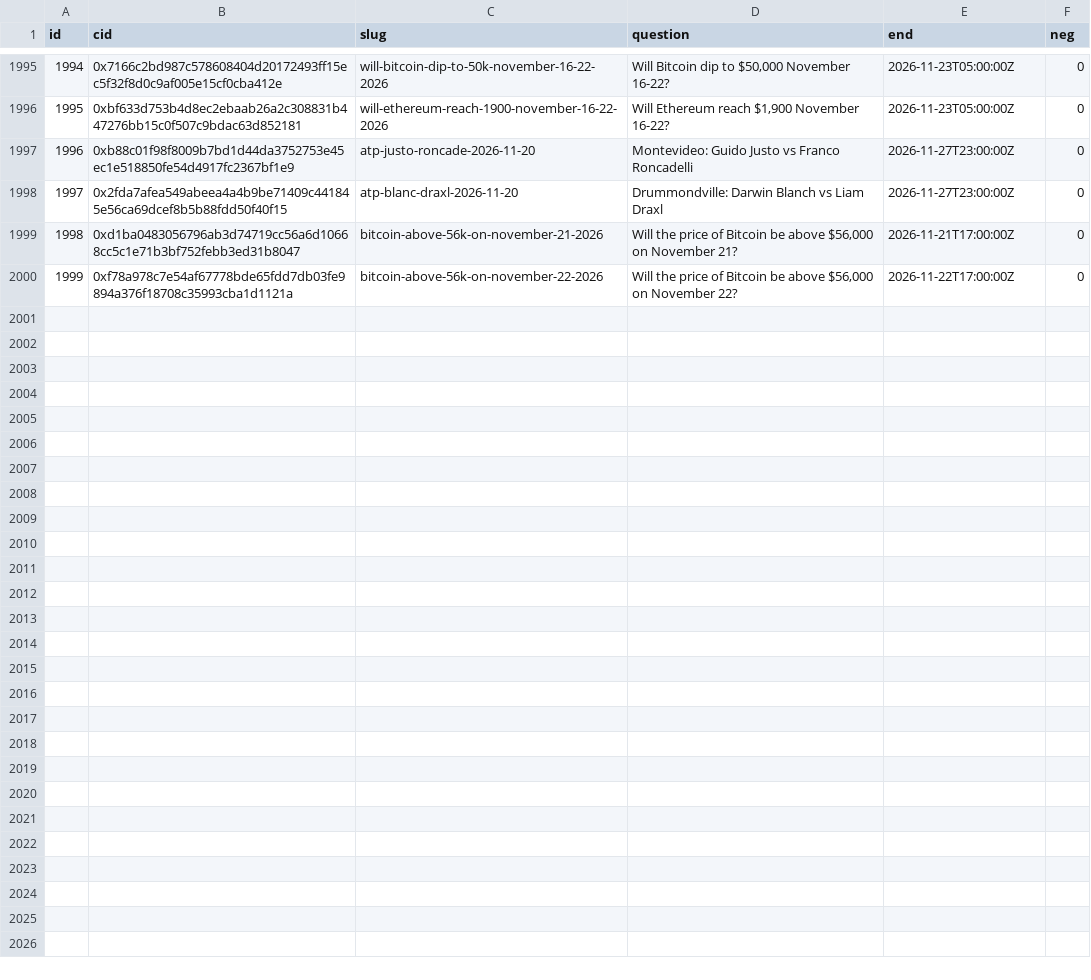
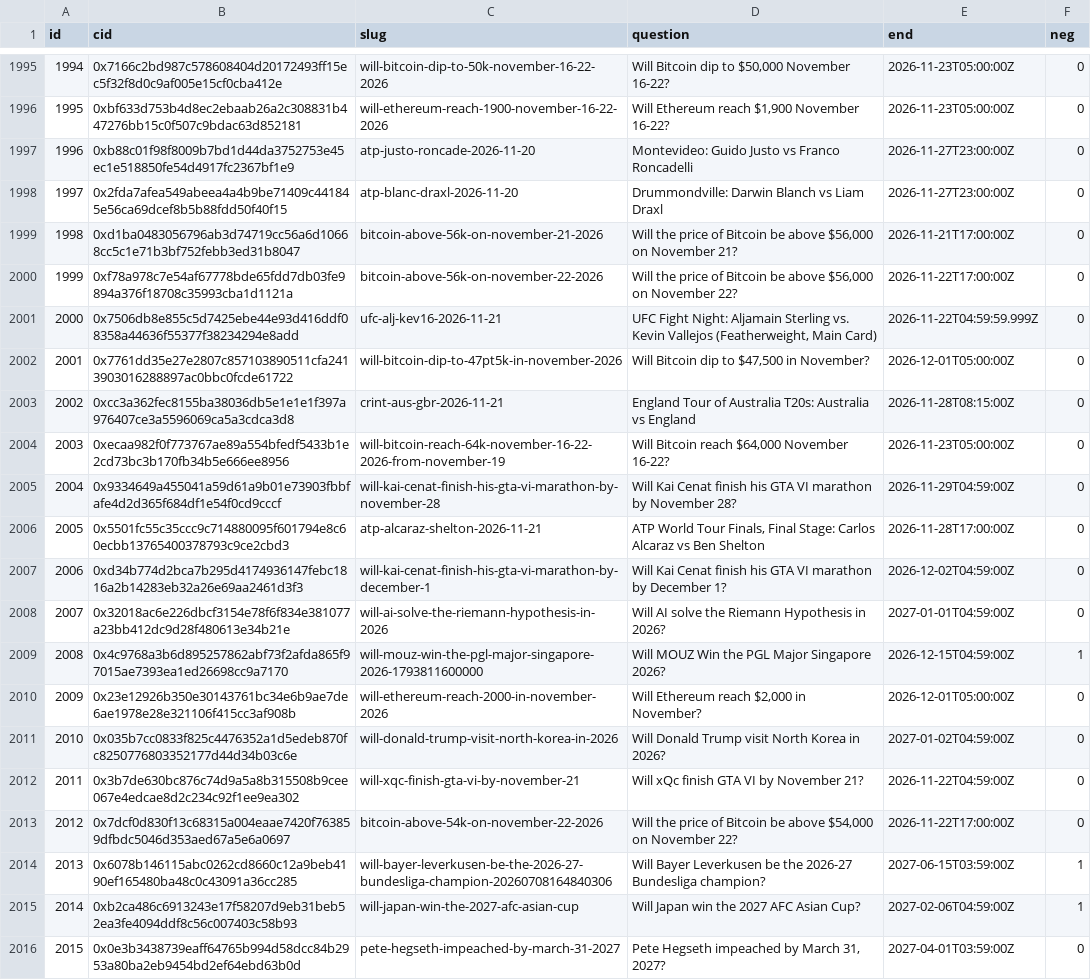
Before and after one commit to 2akklaktu-hue/polymarket, a CSV file: data/live/markets.csv, drawn as a sheet; only a part is shown, gaps mark what is left out.

```diff
--- a/data/live/markets.csv
+++ b/data/live/markets.csv
@@ -2000 +2000,17 @@ id,cid,slug,question,end,neg
 1999,0xf78a978c7e54af67778bde65fdd7db03fe9894a376f18708c35993cba1d1121a,bitcoin-above-56k-on-november-22-2026,"Will the price of Bitcoin be above $56,000 on November 22?",2026-11-22T17:00:00Z,0
+2000,0x7506db8e855c5d7425ebe44e93d416ddf08358a44636f55377f38234294e8add,ufc-alj-kev16-2026-11-21,"UFC Fight Night: Aljamain Sterling vs. Kevin Vallejos (Featherweight, Main Card)",2026-11-22T04:59:59.999Z,0
+2001,0x7761dd35e27e2807c857103890511cfa2413903016288897ac0bbc0fcde61722,will-bitcoin-dip-to-47pt5k-in-november-2026,"Will Bitcoin dip to $47,500 in November?",2026-12-01T05:00:00Z,0
+2002,0xcc3a362fec8155ba38036db5e1e1e1f397a976407ce3a5596069ca5a3cdca3d8,crint-aus-gbr-2026-11-21,England Tour of Australia T20s: Australia vs England,2026-11-28T08:15:00Z,0
+2003,0xecaa982f0f773767ae89a554bfedf5433b1e2cd73bc3b170fb34b5e666ee8956,will-bitcoin-reach-64k-november-16-22-2026-from-november-19,"Will Bitcoin reach $64,000 November 16-22?",2026-11-23T05:00:00Z,0
+2004,0x9334649a455041a59d61a9b01e73903fbbfafe4d2d365f684df1e54f0cd9cccf,will-kai-cenat-finish-his-gta-vi-marathon-by-november-28,Will Kai Cenat finish his GTA VI marathon by November 28?,2026-11-29T04:59:00Z,0
+2005,0x5501fc55c35ccc9c714880095f601794e8c60ecbb13765400378793c9ce2cbd3,atp-alcaraz-shelton-2026-11-21,"ATP World Tour Finals, Final Stage: Carlos Alcaraz vs Ben Shelton",2026-11-28T17:00:00Z,0
+2006,0xd34b774d2bca7b295d4174936147febc1816a2b14283eb32a26e69aa2461d3f3,will-kai-cenat-finish-his-gta-vi-marathon-by-december-1,Will Kai Cenat finish his GTA VI marathon by December 1?,2026-12-02T04:59:00Z,0
+2007,0x32018ac6e226dbcf3154e78f6f834e381077a23bb412dc9d28f480613e34b21e,will-ai-solve-the-riemann-hypothesis-in-2026,Will AI solve the Riemann Hypothesis in 2026?,2027-01-01T04:59:00Z,0
+2008,0x4c9768a3b6d895257862abf73f2afda865f97015ae7393ea1ed26698cc9a7170,will-mouz-win-the-pgl-major-singapore-2026-1793811600000,Will MOUZ Win the PGL Major Singapore 2026?,2026-12-15T04:59:00Z,1
+2009,0x23e12926b350e30143761bc34e6b9ae7de6ae1978e28e321106f415cc3af908b,will-ethereum-reach-2000-in-november-2026,"Will Ethereum reach $2,000 in November?",2026-12-01T05:00:00Z,0
+2010,0x035b7cc0833f825c4476352a1d5edeb870fc8250776803352177d44d34b03c6e,will-donald-trump-visit-north-korea-in-2026,Will Donald Trump visit North Korea in 2026?,2027-01-02T04:59:00Z,0
+2011,0x3b7de630bc876c74d9a5a8b315508b9cee067e4edcae8d2c234c92f1ee9ea302,will-xqc-finish-gta-vi-by-november-21,Will xQc finish GTA VI by November 21?,2026-11-22T04:59:00Z,0
+2012,0x7dcf0d830f13c68315a004eaae7420f763859dfbdc5046d353aed67a5e6a0697,bitcoin-above-54k-on-november-22-2026,"Will the price of Bitcoin be above $54,000 on November 22?",2026-11-22T17:00:00Z,0
+2013,0x6078b146115abc0262cd8660c12a9beb4190ef165480ba48c0c43091a36cc285,will-bayer-leverkusen-be-the-2026-27-bundesliga-champion-20260708164840306,Will Bayer Leverkusen be the 2026-27 Bundesliga champion?,2027-06-15T03:59:00Z,1
+2014,0xb2ca486c6913243e17f58207d9eb31beb52ea3fe4094ddf8c56c007403c58b93,will-japan-win-the-2027-afc-asian-cup,Will Japan win the 2027 AFC Asian Cup?,2027-02-06T04:59:00Z,1
+2015,0x0e3b3438739eaff64765b994d58dcc84b2953a80ba2eb9454bd2ef64ebd63b0d,pete-hegseth-impeached-by-march-31-2027,"Pete Hegseth impeached by March 31, 2027?",2027-04-01T03:59:00Z,0
```
Also changed, not shown: data/live/signals.csv, 2 other files.
